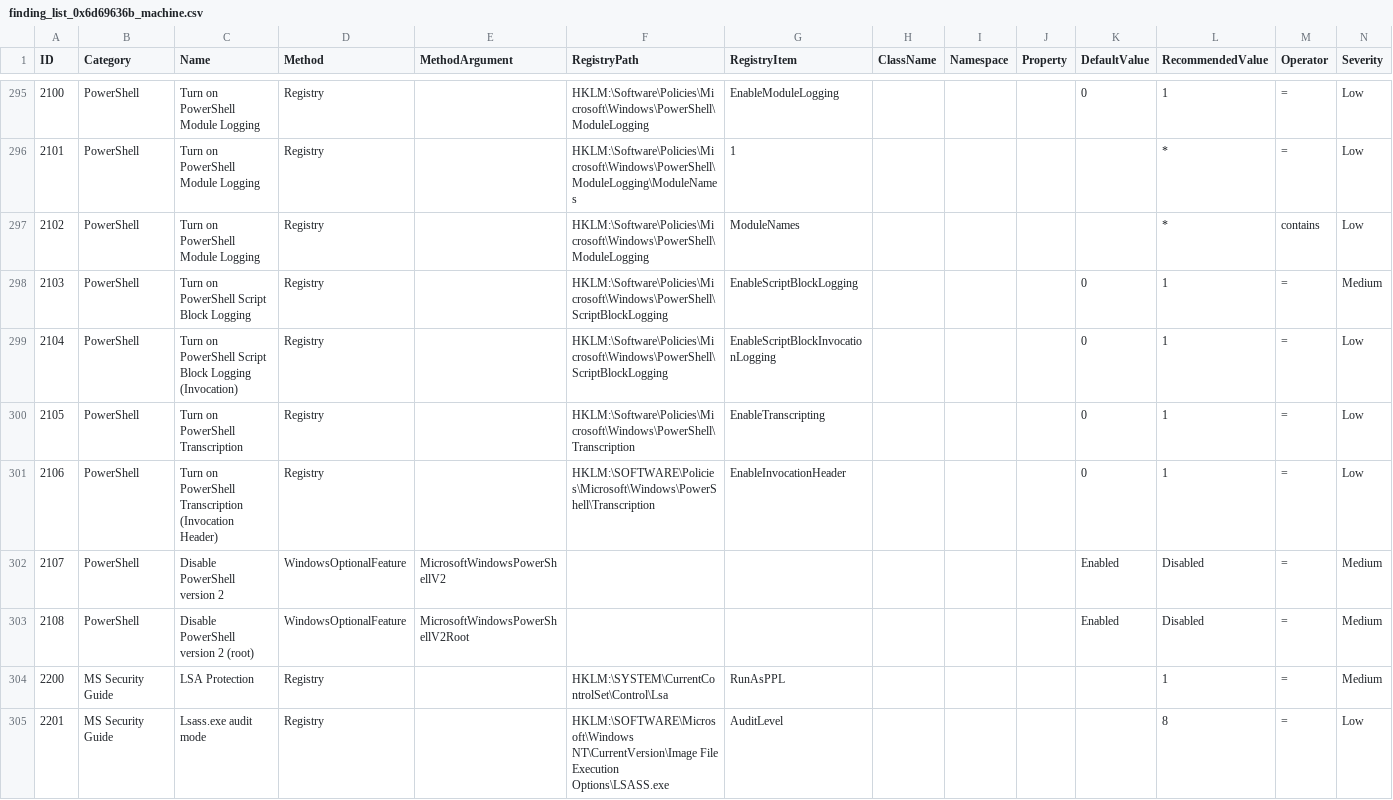
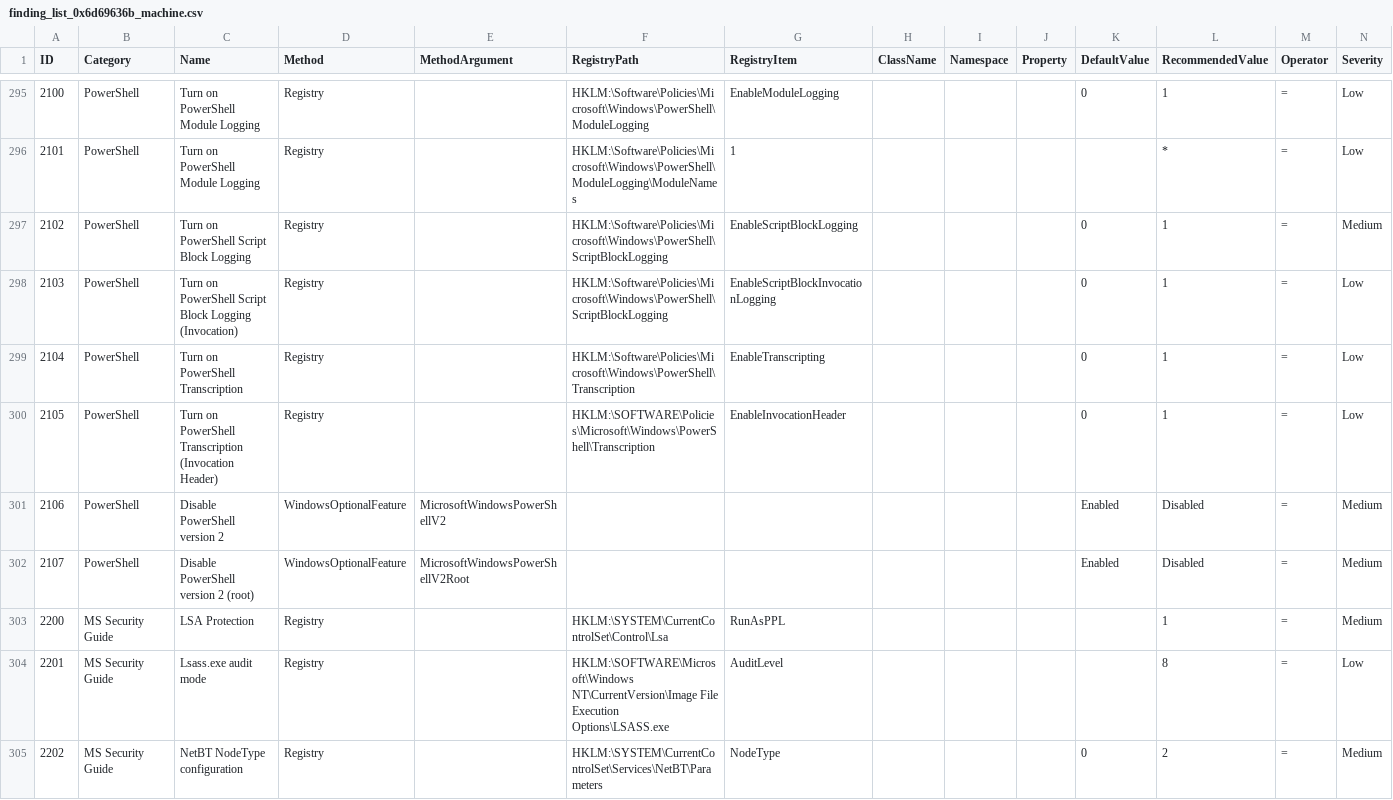
Before and after one commit to 0x6d69636b/windows_hardening, a CSV file: lists/finding_list_0x6d69636b_machine.csv, drawn as a sheet; only a part is shown, gaps mark what is left out; the shorter side is filled out with more unchanged rows.

```diff
--- a/lists/finding_list_0x6d69636b_machine.csv
+++ b/lists/finding_list_0x6d69636b_machine.csv
@@ -296,9 +296,8 @@ ID,Category,Name,Method,MethodArgument,RegistryPath,RegistryItem,ClassName,Names
 2101,PowerShell,"Turn on PowerShell Module Logging",Registry,,HKLM:\Software\Policies\Microsoft\Windows\PowerShell\ModuleLogging\ModuleNames,1,,,,,*,=,Low
-2102,PowerShell,"Turn on PowerShell Module Logging",Registry,,HKLM:\Software\Policies\Microsoft\Windows\PowerShell\ModuleLogging,ModuleNames,,,,,*,contains,Low
-2103,PowerShell,"Turn on PowerShell Script Block Logging",Registry,,HKLM:\Software\Policies\Microsoft\Windows\PowerShell\ScriptBlockLogging,EnableScriptBlockLogging,,,,0,1,=,Medium
-2104,PowerShell,"Turn on PowerShell Script Block Logging (Invocation)",Registry,,HKLM:\Software\Policies\Microsoft\Windows\PowerShell\ScriptBlockLogging,EnableScriptBlockInvocationLogging,,,,0,1,=,Low
-2105,PowerShell,"Turn on PowerShell Transcription",Registry,,HKLM:\Software\Policies\Microsoft\Windows\PowerShell\Transcription,EnableTranscripting,,,,0,1,=,Low
-2106,PowerShell,"Turn on PowerShell Transcription (Invocation Header)",Registry,,HKLM:\SOFTWARE\Policies\Microsoft\Windows\PowerShell\Transcription,EnableInvocationHeader,,,,0,1,=,Low
-2107,PowerShell,"Disable PowerShell version 2",WindowsOptionalFeature,MicrosoftWindowsPowerShellV2,,,,,,Enabled,Disabled,=,Medium
-2108,PowerShell,"Disable PowerShell version 2 (root)",WindowsOptionalFeature,MicrosoftWindowsPowerShellV2Root,,,,,,Enabled,Disabled,=,Medium
+2102,PowerShell,"Turn on PowerShell Script Block Logging",Registry,,HKLM:\Software\Policies\Microsoft\Windows\PowerShell\ScriptBlockLogging,EnableScriptBlockLogging,,,,0,1,=,Medium
+2103,PowerShell,"Turn on PowerShell Script Block Logging (Invocation)",Registry,,HKLM:\Software\Policies\Microsoft\Windows\PowerShell\ScriptBlockLogging,EnableScriptBlockInvocationLogging,,,,0,1,=,Low
+2104,PowerShell,"Turn on PowerShell Transcription",Registry,,HKLM:\Software\Policies\Microsoft\Windows\PowerShell\Transcription,EnableTranscripting,,,,0,1,=,Low
+2105,PowerShell,"Turn on PowerShell Transcription (Invocation Header)",Registry,,HKLM:\SOFTWARE\Policies\Microsoft\Windows\PowerShell\Transcription,EnableInvocationHeader,,,,0,1,=,Low
+2106,PowerShell,"Disable PowerShell version 2",WindowsOptionalFeature,MicrosoftWindowsPowerShellV2,,,,,,Enabled,Disabled,=,Medium
+2107,PowerShell,"Disable PowerShell version 2 (root)",WindowsOptionalFeature,MicrosoftWindowsPowerShellV2Root,,,,,,Enabled,Disabled,=,Medium
 2200,"MS Security Guide","LSA Protection",Registry,,HKLM:\SYSTEM\CurrentControlSet\Control\Lsa,RunAsPPL,,,,,1,=,Medium
```
Also changed, not shown: lists/finding_list_4d5a_machine.csv.
